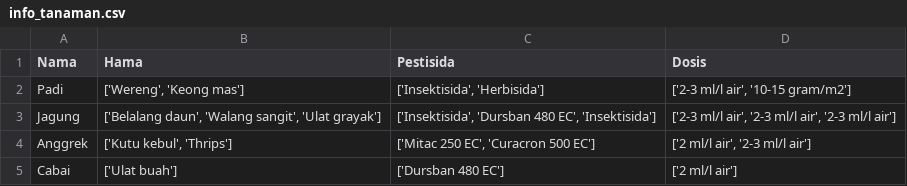
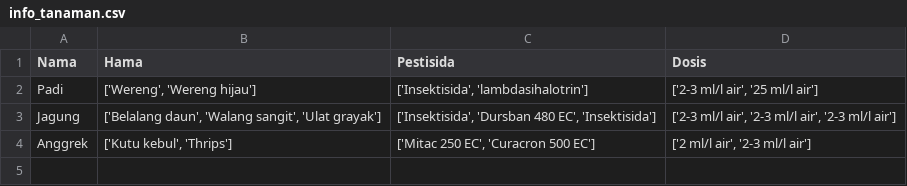
Before and after one commit to Eka051/AGROSIDA, a CSV file: info_tanaman.csv, drawn as a sheet.

```diff
--- a/info_tanaman.csv
+++ b/info_tanaman.csv
@@ -1,5 +1,4 @@
 Nama,Hama,Pestisida,Dosis
-Padi,"['Wereng', 'Keong mas']","['Insektisida', 'Herbisida']","['2-3 ml/l air', '10-15 gram/m2']"
+Padi,"['Wereng', 'Wereng hijau']","['Insektisida', 'lambdasihalotrin']","['2-3 ml/l air', '25 ml/l air']"
 Jagung,"['Belalang daun', 'Walang sangit', 'Ulat grayak']","['Insektisida', 'Dursban 480 EC', 'Insektisida']","['2-3 ml/l air', '2-3 ml/l air', '2-3 ml/l air']"
 Anggrek,"['Kutu kebul', 'Thrips']","['Mitac 250 EC', 'Curacron 500 EC']","['2 ml/l air', '2-3 ml/l air']"
-Cabai,['Ulat buah'],['Dursban 480 EC'],['2 ml/l air']
```
Also changed, not shown: data_pestisida.csv, 1 other file.
